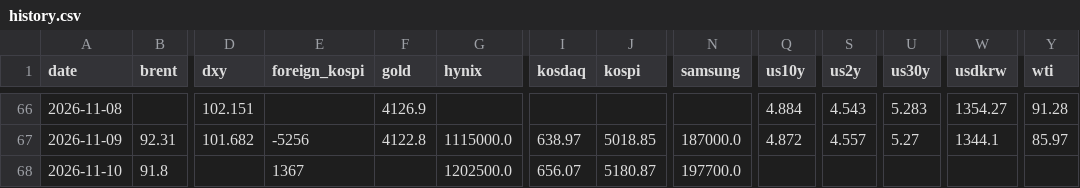
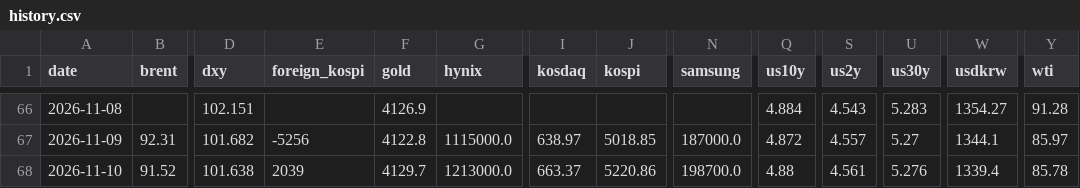
Before and after one commit to chkchp0702-spec/market-strategy-report, a CSV file: market/history.csv, drawn as a sheet; only a part is shown, gaps mark what is left out; the diff names each change by its address in the sheet, - before the commit and + after, or states it on an @@ line.

```diff
--- a/market/history.csv
+++ b/market/history.csv
-B68 (brent): 91.8
+B68 (brent): 91.52
-D68 (dxy): (empty)
+D68 (dxy): 101.638
-E68 (foreign_kospi): 1367
+E68 (foreign_kospi): 2039
-F68 (gold): (empty)
+F68 (gold): 4129.7
-G68 (hynix): 1202500.0
+G68 (hynix): 1213000.0
-I68 (kosdaq): 656.07
+I68 (kosdaq): 663.37
-J68 (kospi): 5180.87
+J68 (kospi): 5220.86
-N68 (samsung): 197700.0
+N68 (samsung): 198700.0
-Q68 (us10y): (empty)
+Q68 (us10y): 4.88
-S68 (us2y): (empty)
+S68 (us2y): 4.561
-U68 (us30y): (empty)
+U68 (us30y): 5.276
-W68 (usdkrw): (empty)
+W68 (usdkrw): 1339.4
-Y68 (wti): (empty)
+Y68 (wti): 85.78
```
Also changed, not shown: 11 other files.
